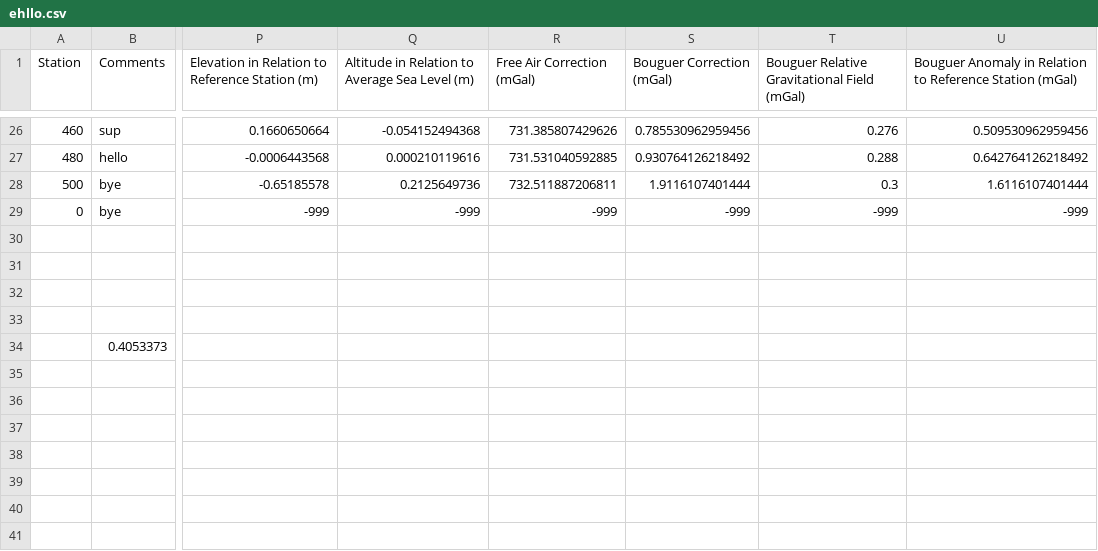
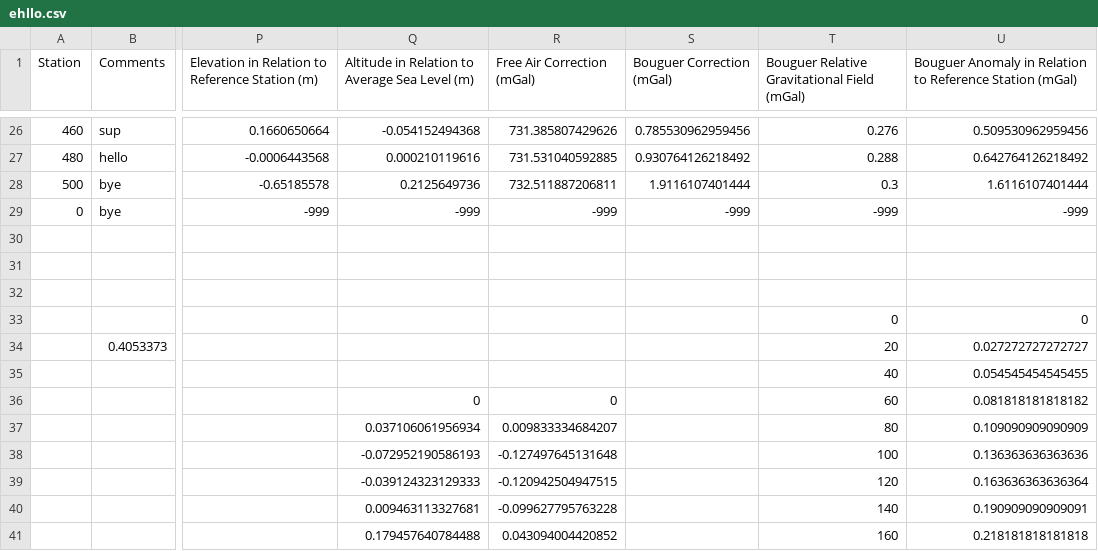
Before and after one commit to reaper47/geophysics, a CSV file: data/processed/gravimetry/ehllo.csv, drawn as a sheet; only a part is shown, gaps mark what is left out; rows hold the shown columns only; the diff covers the shown part only; the diff names each change by its address in the sheet, - before the commit and + after, or states it on an @@ line.

```diff
--- a/data/processed/gravimetry/ehllo.csv
+++ b/data/processed/gravimetry/ehllo.csv
-row 33: (empty)
+row 33:  |  |  |  |  |  | 0 | 0
-T34: (empty)
+T34: 20
-U34: (empty)
+U34: 0.027272727272727
-T35: (empty)
+T35: 40
-U35: (empty)
+U35: 0.054545454545455
-Q36: (empty)
+Q36: 0
-R36 (Free Air Correction (mGal)): (empty)
+R36 (Free Air Correction (mGal)): 0
-T36: (empty)
+T36: 60
-U36: (empty)
+U36: 0.081818181818182
-Q37: (empty)
+Q37: 0.037106061956934
-R37 (Free Air Correction (mGal)): (empty)
+R37 (Free Air Correction (mGal)): 0.009833334684207
-T37: (empty)
+T37: 80
-U37: (empty)
+U37: 0.109090909090909
-Q38: (empty)
+Q38: -0.072952190586193
-R38 (Free Air Correction (mGal)): (empty)
+R38 (Free Air Correction (mGal)): -0.127497645131648
-T38: (empty)
+T38: 100
-U38: (empty)
+U38: 0.136363636363636
-Q39: (empty)
+Q39: -0.039124323129333
-R39 (Free Air Correction (mGal)): (empty)
+R39 (Free Air Correction (mGal)): -0.120942504947515
-T39: (empty)
+T39: 120
-U39: (empty)
+U39: 0.163636363636364
-Q40: (empty)
+Q40: 0.009463113327681
-R40 (Free Air Correction (mGal)): (empty)
+R40 (Free Air Correction (mGal)): -0.099627795763228
-T40: (empty)
+T40: 140
-U40: (empty)
+U40: 0.190909090909091
-Q41: (empty)
+Q41: 0.179457640784488
-R41 (Free Air Correction (mGal)): (empty)
+R41 (Free Air Correction (mGal)): 0.043094004420852
-T41: (empty)
+T41: 160
-U41: (empty)
+U41: 0.218181818181818
```
Also changed, not shown: 22 edited cells elsewhere in this file, 5 other files.
